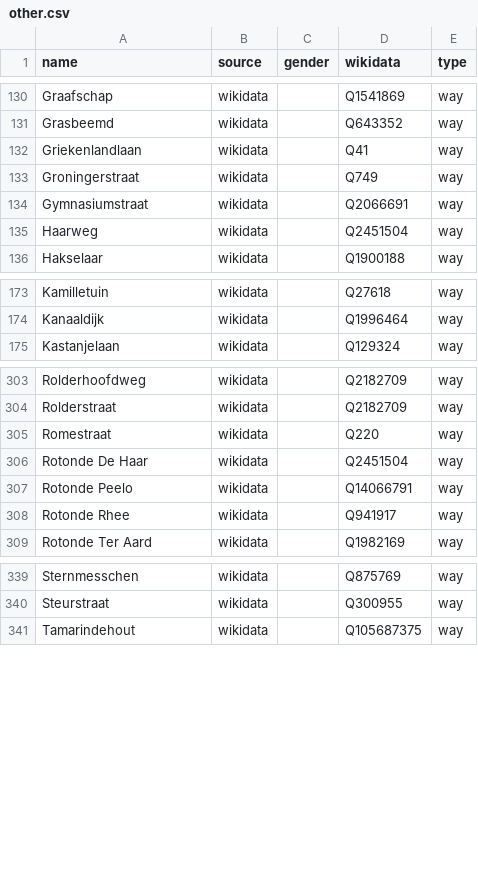
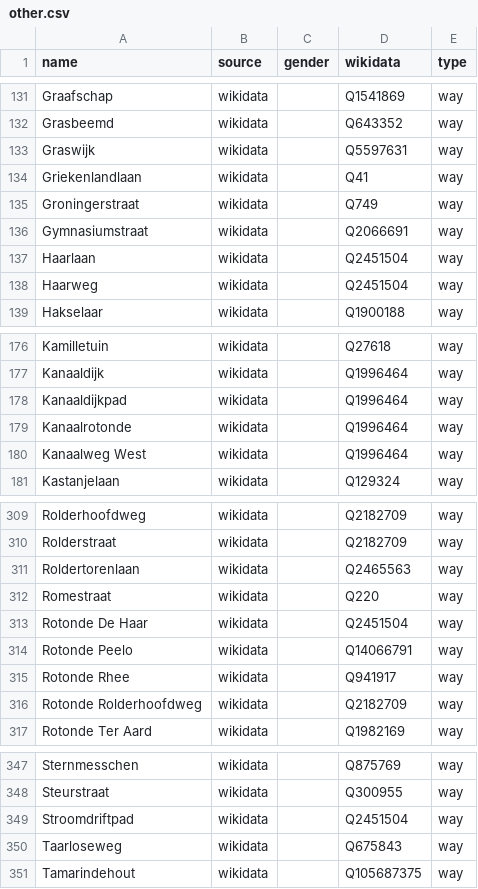
Before and after one commit to EqualStreetNames/equalstreetnames-assen, a CSV file: data/other.csv, drawn as a sheet; only a part is shown, gaps mark what is left out; the diff covers the shown part only.

```diff
--- a/data/other.csv
+++ b/data/other.csv
@@ -131,2 +132,3 @@ Graafschap,wikidata,,Q1541869,way
 Grasbeemd,wikidata,,Q643352,way
+Graswijk,wikidata,,Q5597631,way
 Griekenlandlaan,wikidata,,Q41,way
@@ -134,2 +136,3 @@ Groningerstraat,wikidata,,Q749,way
 Gymnasiumstraat,wikidata,,Q2066691,way
+Haarlaan,wikidata,,Q2451504,way
 Haarweg,wikidata,,Q2451504,way
@@ -174,2 +177,5 @@ Kamilletuin,wikidata,,Q27618,way
 Kanaaldijk,wikidata,,Q1996464,way
+Kanaaldijkpad,wikidata,,Q1996464,way
+Kanaalrotonde,wikidata,,Q1996464,way
+"Kanaalweg West",wikidata,,Q1996464,way
 Kastanjelaan,wikidata,,Q129324,way
@@ -304,2 +310,3 @@ Rolderhoofdweg,wikidata,,Q2182709,way
 Rolderstraat,wikidata,,Q2182709,way
+Roldertorenlaan,wikidata,,Q2465563,way
 Romestraat,wikidata,,Q220,way
@@ -308,2 +315,3 @@ Romestraat,wikidata,,Q220,way
 "Rotonde Rhee",wikidata,,Q941917,way
+"Rotonde Rolderhoofdweg",wikidata,,Q2182709,way
 "Rotonde Ter Aard",wikidata,,Q1982169,way
@@ -340,2 +348,4 @@ Sternmesschen,wikidata,,Q875769,way
 Steurstraat,wikidata,,Q300955,way
+Stroomdriftpad,wikidata,,Q2451504,way
+Taarloseweg,wikidata,,Q675843,way
 Tamarindehout,wikidata,,Q105687375,way
```
Also changed, not shown: 3 added rows, 6 removed rows, 3 moved rows and 1 edited cell elsewhere in this file, 4 other files.
